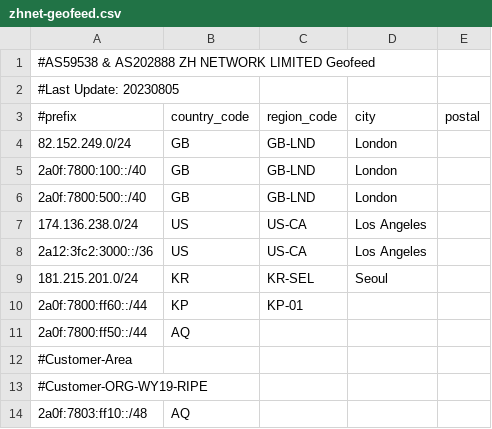
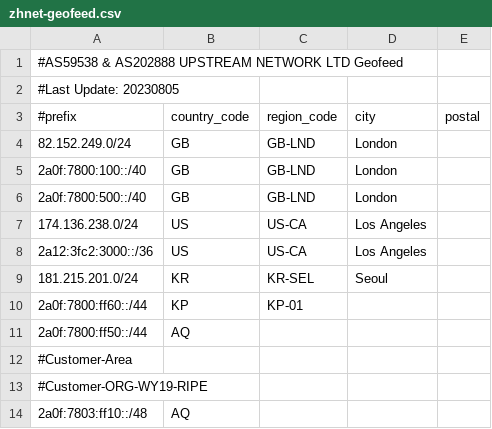
Before and after one commit to zh-network/zhnet-lir-frondend, a CSV file: zhnet-geofeed.csv, drawn as a sheet.

Commit message:
Update zhnet-geofeed.csv

```diff
--- a/zhnet-geofeed.csv
+++ b/zhnet-geofeed.csv
@@ -1,2 +1,2 @@
-#AS59538 & AS202888 ZH NETWORK LIMITED Geofeed
+#AS59538 & AS202888 UPSTREAM NETWORK LTD Geofeed
 #Last Update: 20230805
```
